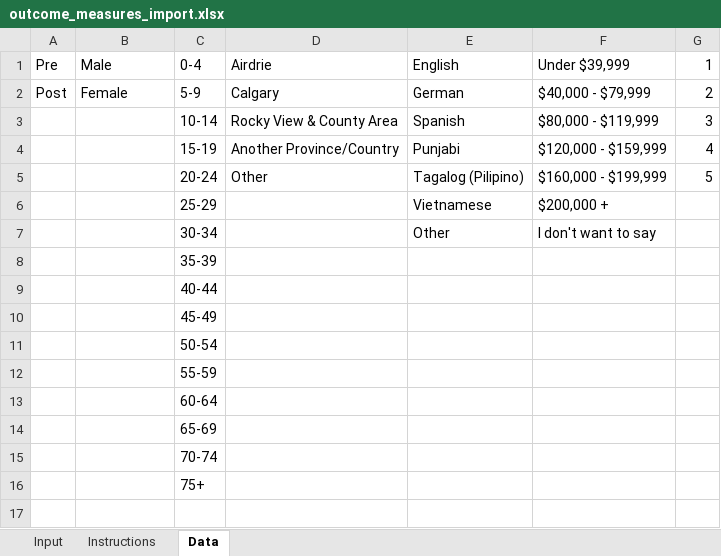
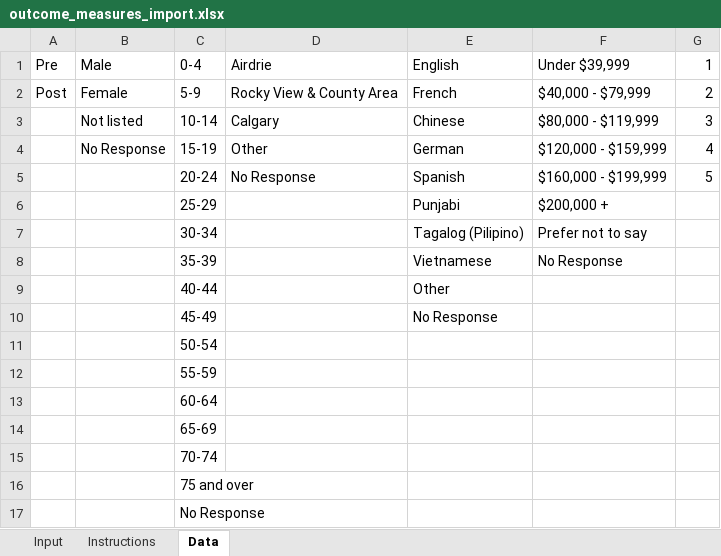
Before and after one commit to jessejburton/airdrie-fcss-portal, an Excel workbook: assets/documents/outcome_measures_import.xlsx, sheet Data, drawn as a sheet; values as stored, in another font and other column widths than the file's, no borders; the diff names each change by its address in the sheet, - before the commit and + after, or states it on an @@ line.

Commit message:
Update to value lookups for demographics questions.

```diff
--- a/assets/documents/outcome_measures_import.xlsx (sheet Data)
+++ b/assets/documents/outcome_measures_import.xlsx (sheet Data)
-D2: Calgary
+D2: Rocky View & County Area
-E2: German
+E2: French
-B3: (empty)
+B3: Not listed
-D3: Rocky View & County Area
+D3: Calgary
-E3: Spanish
+E3: Chinese
-B4: (empty)
+B4: No Response
-D4: Another Province/Country
+D4: Other
-E4: Punjabi
+E4: German
-D5: Other
+D5: No Response
-E5: Tagalog (Pilipino)
+E5: Spanish
-E6: Vietnamese
+E6: Punjabi
-E7: Other
+E7: Tagalog (Pilipino)
-F7: I don't want to say
+F7: Prefer not to say
-E8: (empty)
+E8: Vietnamese
-F8: (empty)
+F8: No Response
-E9: (empty)
+E9: Other
-E10: (empty)
+E10: No Response
-C16: 75+
+C16: 75 and over
+row 17:  |  | No Response
```
